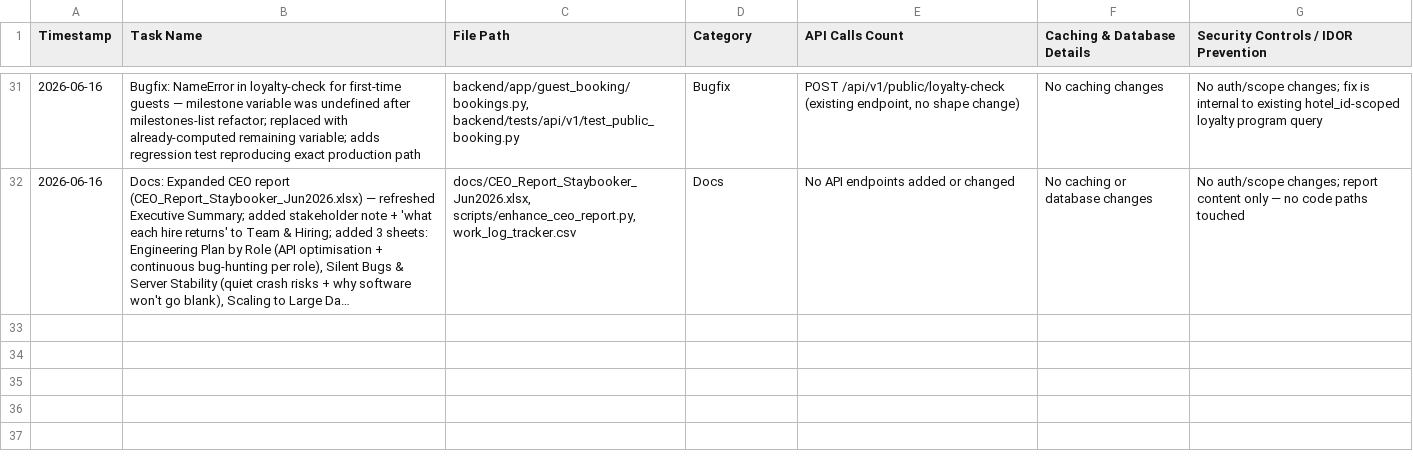
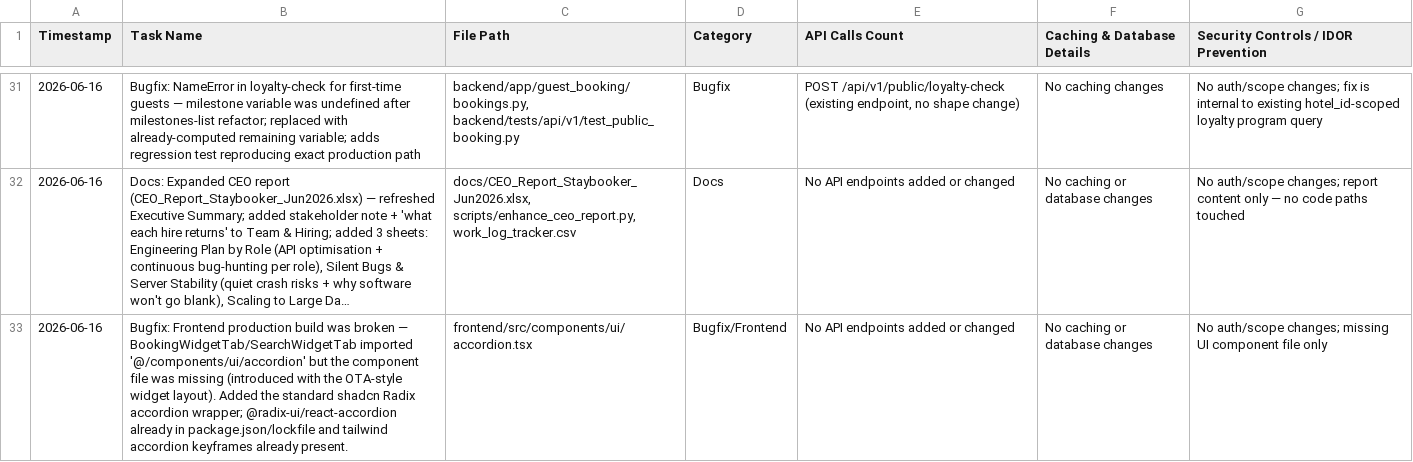
Before and after one commit to ToufiqQureshi/ai-based_booking-engine, a CSV file: work_log_tracker.csv, drawn as a sheet; only a part is shown, gaps mark what is left out; long unchanged cells end in …; the diff names each change by its address in the sheet, - before the commit and + after, or states it on an @@ line.

```diff
--- a/work_log_tracker.csv
+++ b/work_log_tracker.csv
+row 33: 2026-06-16 | Bugfix: Frontend production build was broken — BookingWidgetTab/SearchWidgetTab imported '@/components/ui/accordion' but the component file was missing (introduced with the OTA-style widget layout). Added the standard shadcn Radix accordion wrapper; @radix-ui/react-accordion already in package.json/lockfile and tailwind accordion keyframes already present. | frontend/src/components/ui/accordion.tsx | Bugfix/Frontend | No API endpoints added or changed | No caching or database changes | No auth/scope changes; missing UI component file only
```
Also changed, not shown: 1 other file.
